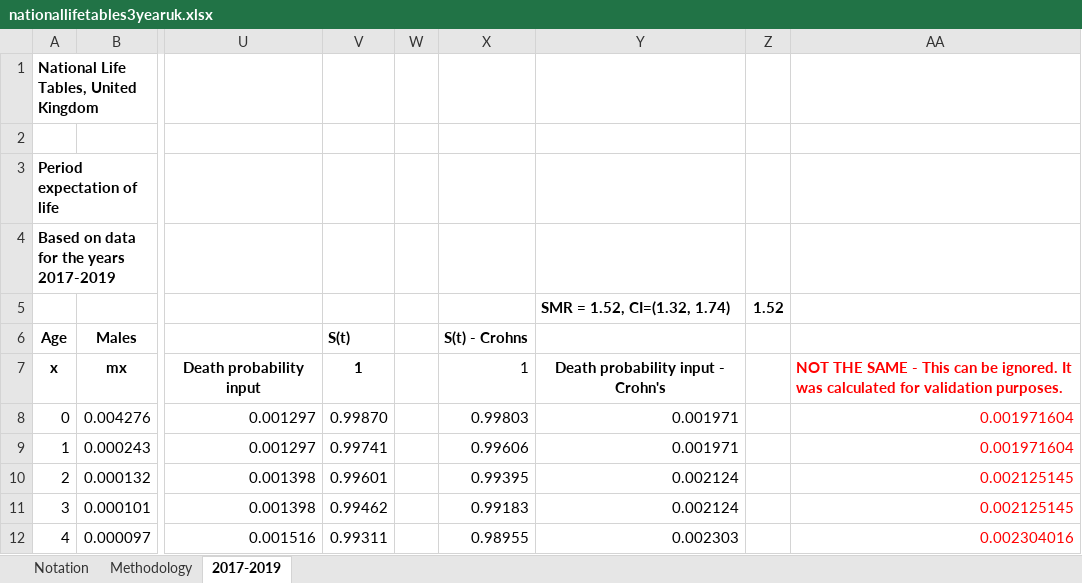
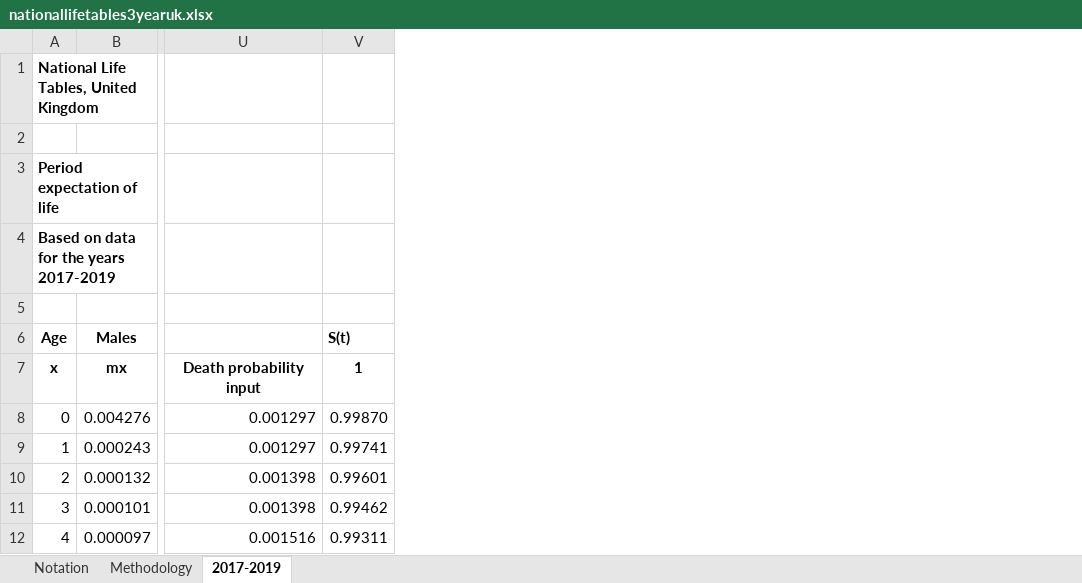
Before and after one commit to icorroramos/COMPAR-EU_diabetes_model, an Excel workbook: input/UK/nationallifetables3yearuk.xlsx, sheet 2017-2019, drawn as a sheet; only a part is shown, gaps mark what is left out; values as stored, in another font and other column widths than the file's, no borders; the diff names each change by its address in the sheet, - before the commit and + after, or states it on an @@ line.

Commit message:
Update nationallifetables3yearuk.xlsx

```diff
--- a/input/UK/nationallifetables3yearuk.xlsx (sheet 2017-2019)
+++ b/input/UK/nationallifetables3yearuk.xlsx (sheet 2017-2019)
-column W, empty
-column X, rows 6-12: S(t) - Crohns | 1 | 0.99803 | 0.99606 | 0.99395 | 0.99183 | 0.98955
-column Y, rows 5-12: SMR = 1.52, CI=(1.32, 1.74) |  | Death probability input - Crohn's | 0.001971 | 0.001971 | 0.002124 | 0.002124 | 0.002303
-column Z, row 5: 1.52
-column AA, rows 7-12: NOT THE SAME - This can be ignored. It was calculated for validation purposes. | 0.001971604 | 0.001971604 | 0.002125145 | 0.002125145 | 0.002304016
```
